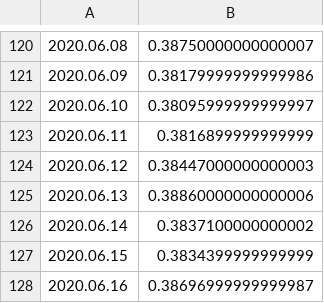
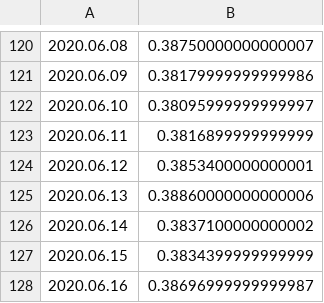
Before and after one commit to bdekoz/FNPRMS-results, a CSV file: pixel_4_xl-fenix-nightly-hanoob-results.csv, drawn as a sheet; only a part is shown, gaps mark what is left out.

```diff
--- a/pixel_4_xl-fenix-nightly-hanoob-results.csv
+++ b/pixel_4_xl-fenix-nightly-hanoob-results.csv
@@ -123,3 +123,3 @@
 2020.06.11, 0.3816899999999999
-2020.06.12, 0.38447000000000003
+2020.06.12, 0.3853400000000001
 2020.06.13, 0.38860000000000006
```
Also changed, not shown: pixel_4_xl-fenix-nightly-al-results.csv, pixel_4_xl-fennec-nightly-al-results.csv, 5 other files.
